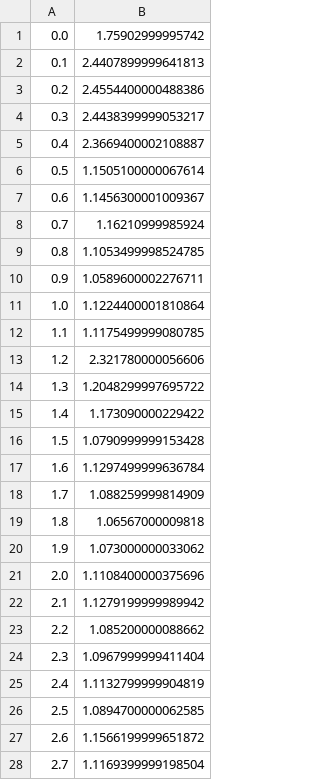
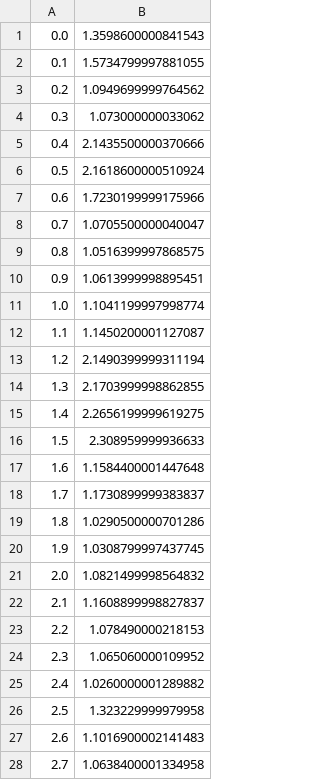
Before and after one commit to responsibleproblemsolving/energy-usage, a CSV file: energyusage/baseline_wattage.csv, drawn as a sheet; only a part is shown; the diff covers the shown part only.

```diff
--- a/energyusage/baseline_wattage.csv
+++ b/energyusage/baseline_wattage.csv
@@ -1,28 +1,28 @@
-0.0,1.75902999995742
-0.1,2.4407899999641813
-0.2,2.4554400000488386
-0.3,2.4438399999053217
-0.4,2.3669400002108887
-0.5,1.1505100000067614
-0.6,1.1456300001009367
-0.7,1.16210999985924
-0.8,1.1053499998524785
-0.9,1.0589600002276711
-1.0,1.1224400001810864
-1.1,1.1175499999080785
-1.2,2.321780000056606
-1.3,1.2048299997695722
-1.4,1.173090000229422
-1.5,1.0790999999153428
-1.6,1.1297499999636784
-1.7,1.088259999814909
-1.8,1.06567000009818
-1.9,1.073000000033062
-2.0,1.1108400000375696
-2.1,1.1279199999989942
-2.2,1.085200000088662
-2.3,1.0967999999411404
-2.4,1.1132799999904819
-2.5,1.0894700000062585
-2.6,1.1566199999651872
-2.7,1.1169399999198504
+0.0,1.3598600000841543
+0.1,1.5734799997881055
+0.2,1.0949699999764562
+0.3,1.073000000033062
+0.4,2.1435500000370666
+0.5,2.1618600000510924
+0.6,1.7230199999175966
+0.7,1.0705500000040047
+0.8,1.0516399997868575
+0.9,1.0613999998895451
+1.0,1.1041199997998774
+1.1,1.1450200001127087
+1.2,2.1490399999311194
+1.3,2.1703999998862855
+1.4,2.2656199999619275
+1.5,2.308959999936633
+1.6,1.1584400001447648
+1.7,1.1730899999383837
+1.8,1.0290500000701286
+1.9,1.0308799997437745
+2.0,1.0821499998564832
+2.1,1.1608899998827837
+2.2,1.078490000218153
+2.3,1.065060000109952
+2.4,1.0260000001289882
+2.5,1.323229999979958
+2.6,1.1016900002141483
+2.7,1.0638400001334958
```
Also changed, not shown: 22 edited cells elsewhere in this file, energyusage/process_wattage.csv, 3 other files.
